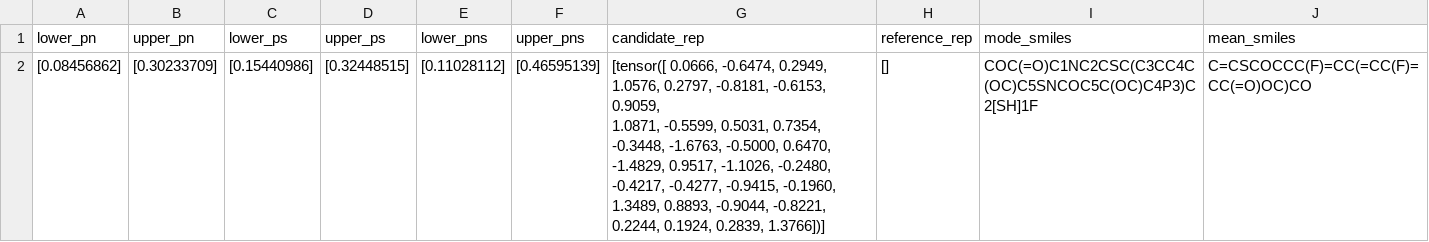
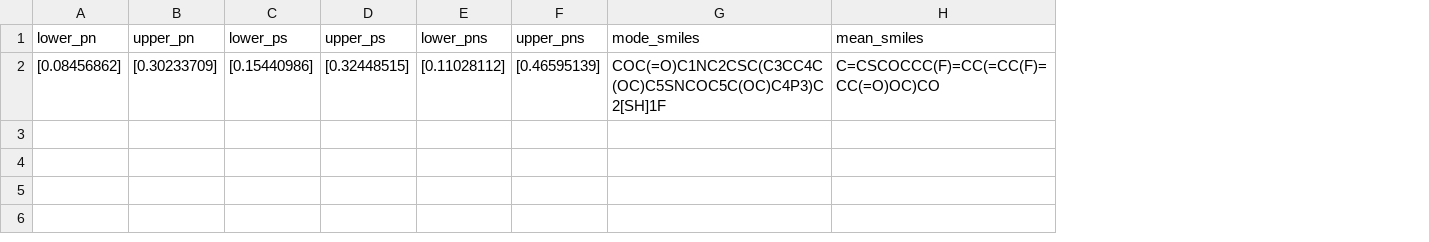
Before and after one commit to neopolyai/molecule, a CSV file: output/transform_test_molecule.csv, drawn as a sheet; ↵ is a line break in a cell; the diff names each change by its address in the sheet, - before the commit and + after, or states it on an @@ line.

Commit message:
Update transform_test_molecule.csv

```diff
--- a/output/transform_test_molecule.csv
+++ b/output/transform_test_molecule.csv
-column G (candidate_rep), row 2: [tensor([ 0.0666, -0.6474, 0.2949, 1.0576, 0.2797, -0.8181, -0.6153, 0.9059, ↵ 1.0871, -0.5599, 0.5031, 0.7354, -0.3448, -1.6763, -0.5000, 0.6470, ↵ -1.4829, 0.9517, -1.1026, -0.2480, -0.4217, -0.4277, -0.9415, -0.1960, ↵ 1.3489, 0.8893, -0.9044, -0.8221, 0.2244, 0.1924, 0.2839, 1.3766])]
-column H (reference_rep), row 2: []
```
